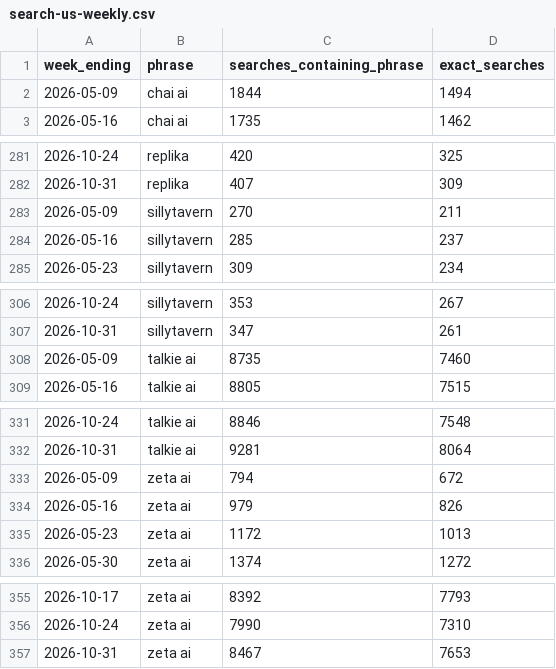
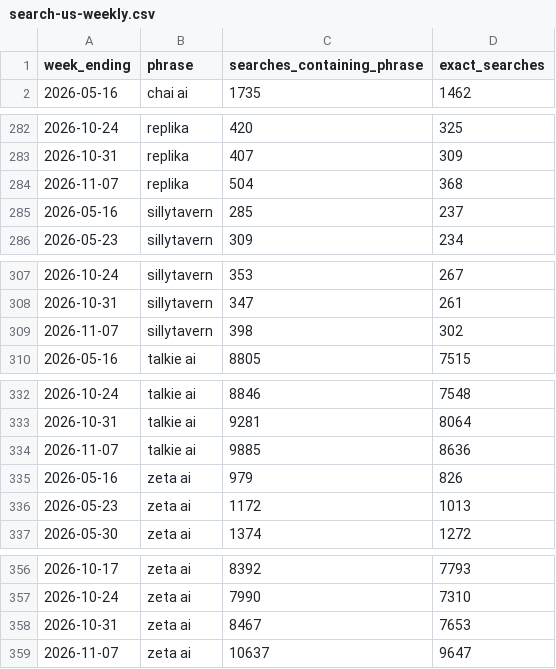
Before and after one commit to anima-universe/where-character-ai-users-go, a CSV file: data/search-us-weekly.csv, drawn as a sheet; only a part is shown, gaps mark what is left out; the diff covers the shown part only.

```diff
--- a/data/search-us-weekly.csv
+++ b/data/search-us-weekly.csv
@@ -1,3 +1,2 @@
 week_ending,phrase,searches_containing_phrase,exact_searches
-2026-05-09,chai ai,1844,1494
 2026-05-16,chai ai,1735,1462
@@ -282,3 +283,3 @@ week_ending,phrase,searches_containing_phrase,exact_searches
 2026-10-31,replika,407,309
-2026-05-09,sillytavern,270,211
+2026-11-07,replika,504,368
 2026-05-16,sillytavern,285,237
@@ -307,3 +308,3 @@ week_ending,phrase,searches_containing_phrase,exact_searches
 2026-10-31,sillytavern,347,261
-2026-05-09,talkie ai,8735,7460
+2026-11-07,sillytavern,398,302
 2026-05-16,talkie ai,8805,7515
@@ -332,3 +333,3 @@ week_ending,phrase,searches_containing_phrase,exact_searches
 2026-10-31,talkie ai,9281,8064
-2026-05-09,zeta ai,794,672
+2026-11-07,talkie ai,9885,8636
 2026-05-16,zeta ai,979,826
@@ -357 +358,2 @@ week_ending,phrase,searches_containing_phrase,exact_searches
 2026-10-31,zeta ai,8467,7653
+2026-11-07,zeta ai,10637,9647
```
Also changed, not shown: 12 added rows and 10 removed rows elsewhere in this file, 1 other file.
